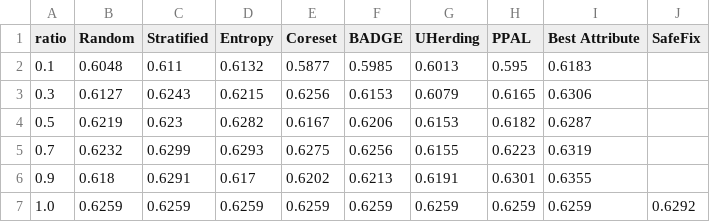
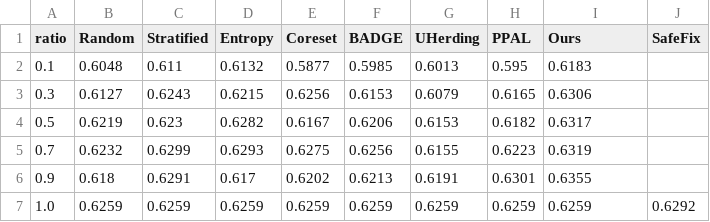
Before and after one commit to oxu2/SafeFix, a CSV file: figures/coco_brown_rainy_methods_test_ap.csv, drawn as a sheet.

```diff
--- a/figures/coco_brown_rainy_methods_test_ap.csv
+++ b/figures/coco_brown_rainy_methods_test_ap.csv
@@ -1,5 +1,5 @@
-ratio,Random,Stratified,Entropy,Coreset,BADGE,UHerding,PPAL,Best Attribute,SafeFix
+ratio,Random,Stratified,Entropy,Coreset,BADGE,UHerding,PPAL,Ours,SafeFix
 0.1,0.6048,0.611,0.6132,0.5877,0.5985,0.6013,0.595,0.6183,
 0.3,0.6127,0.6243,0.6215,0.6256,0.6153,0.6079,0.6165,0.6306,
-0.5,0.6219,0.623,0.6282,0.6167,0.6206,0.6153,0.6182,0.6287,
+0.5,0.6219,0.623,0.6282,0.6167,0.6206,0.6153,0.6182,0.6317,
 0.7,0.6232,0.6299,0.6293,0.6275,0.6256,0.6155,0.6223,0.6319,
```
Also changed, not shown: figures/kitti_red_cloudy_methods_test_map5095.csv, figures/main_results_random_vs_best_attribute.csv, 23 other files.
